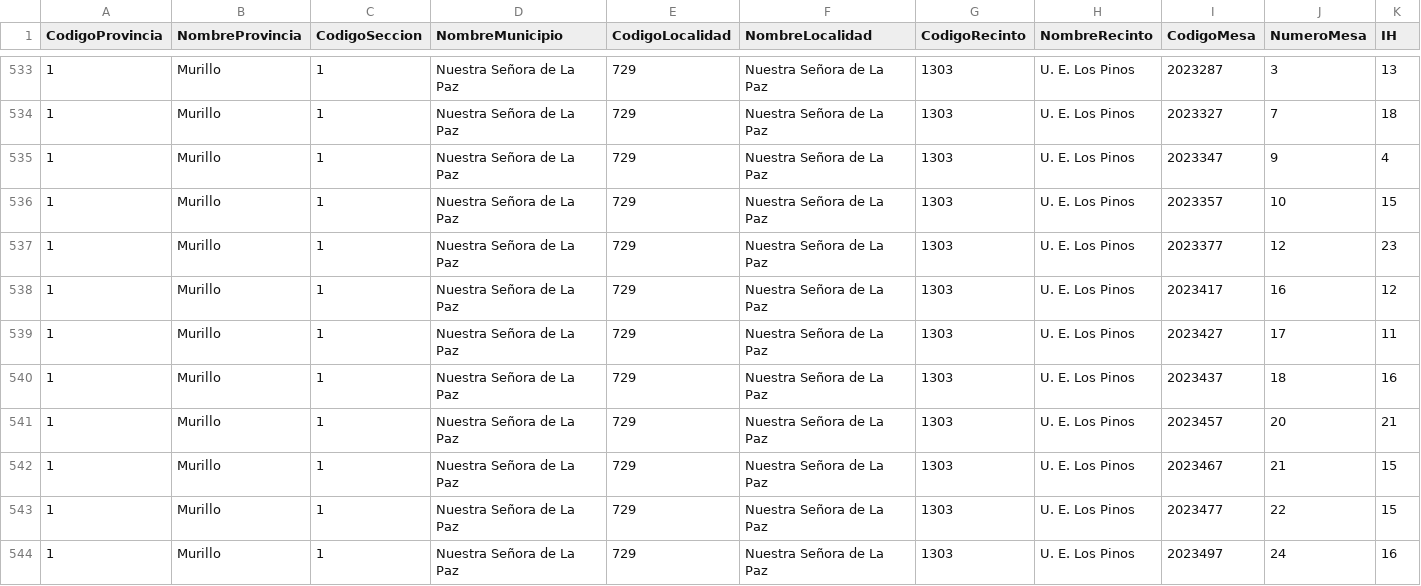
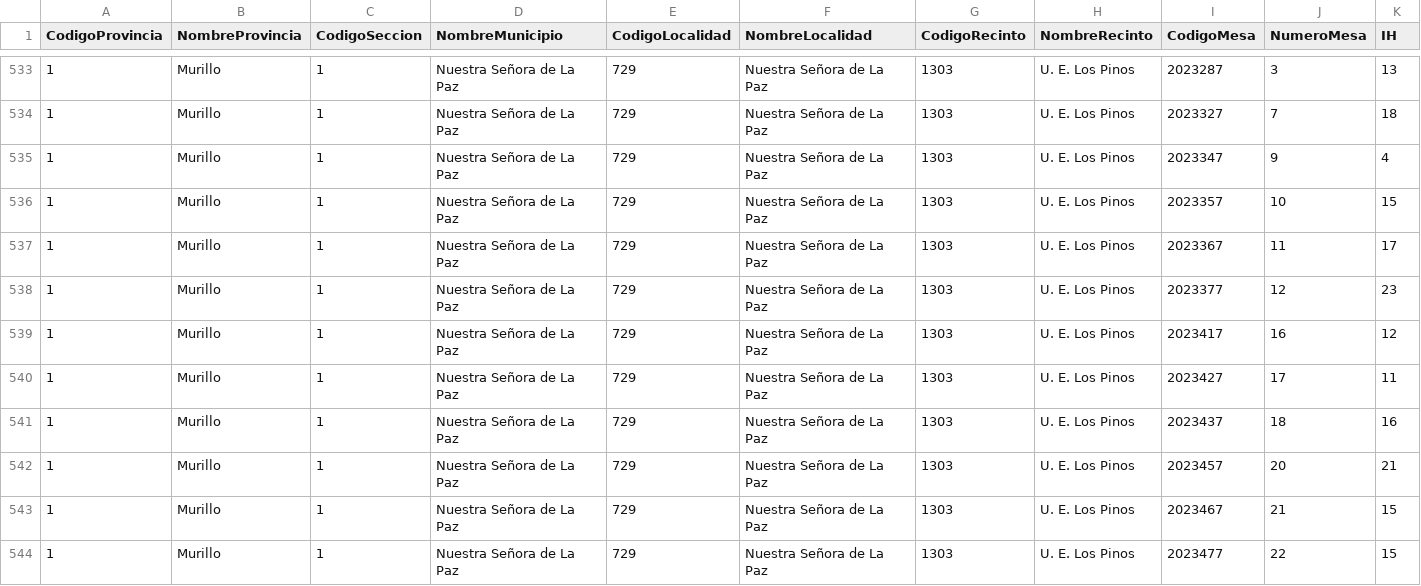
Before and after one commit to mauforonda/subnacionales2026, a CSV file: resultados/primera_vuelta/la-paz/concejales/validos.csv, drawn as a sheet; only a part is shown, gaps mark what is left out; the shorter side is filled out with more unchanged rows; rows hold the shown columns only; the diff names each change by its address in the sheet, - before the commit and + after, or states it on an @@ line.

Commit message:
Update data

```diff
--- a/resultados/primera_vuelta/la-paz/concejales/validos.csv
+++ b/resultados/primera_vuelta/la-paz/concejales/validos.csv
+row 537: 1 | Murillo | 1 | Nuestra Señora de La Paz | 729 | Nuestra Señora de La Paz | 1303 | U. E. Los Pinos | 2023367 | 11 | 17
```
Also changed, not shown: resultados/primera_vuelta/la-paz/alcaldesaalcalde/participacion.csv, resultados/primera_vuelta/la-paz/alcaldesaalcalde/validos.csv, 20 other files.
